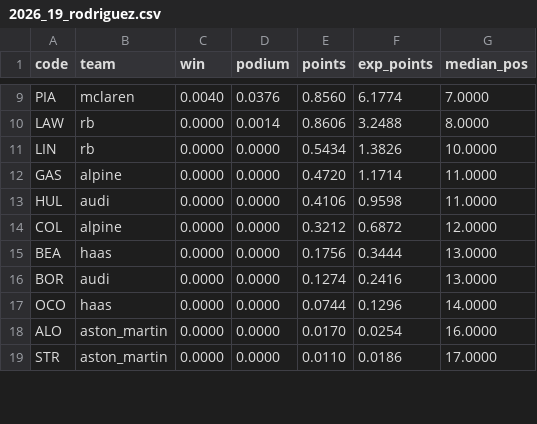
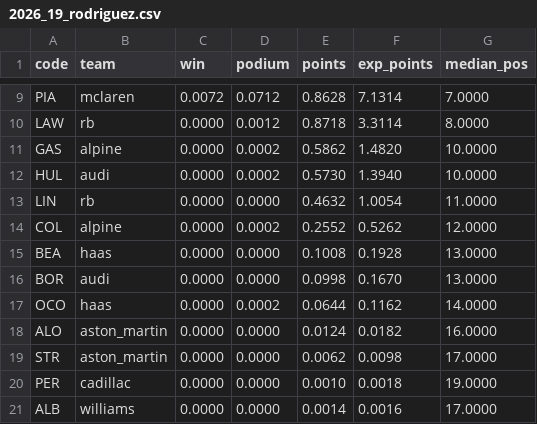
Before and after one commit to FernandoRomez/f1-predictions-2026, a CSV file: results/2026_19_rodriguez.csv, drawn as a sheet; only a part is shown, gaps mark what is left out; removed rows and columns are numbered as before the commit, all else as after; the diff covers the shown part only; the diff names each change by its address in the sheet, - before the commit and + after, or states it on an @@ line.

```diff
--- a/results/2026_19_rodriguez.csv
+++ b/results/2026_19_rodriguez.csv
-C9 (win): 0.0040
+C9 (win): 0.0072
-D9 (podium): 0.0376
+D9 (podium): 0.0712
-E9 (points): 0.8560
+E9 (points): 0.8628
-F9 (exp_points): 6.1774
+F9 (exp_points): 7.1314
-D10 (podium): 0.0014
+D10 (podium): 0.0012
-E10 (points): 0.8606
+E10 (points): 0.8718
-F10 (exp_points): 3.2488
+F10 (exp_points): 3.3114
-row 11: LIN | rb | 0.0000 | 0.0000 | 0.5434 | 1.3826 | 10.0000
-D11:D12 (podium): 0.0000
+D11:D12 (podium): 0.0002
-E11 (points): 0.4720
+E11 (points): 0.5862
-F11 (exp_points): 1.1714
+F11 (exp_points): 1.4820
-G11:G12 (median_pos): 11.0000
+G11:G12 (median_pos): 10.0000
-E12 (points): 0.4106
+E12 (points): 0.5730
-F12 (exp_points): 0.9598
+F12 (exp_points): 1.3940
+row 13: LIN | rb | 0.0000 | 0.0000 | 0.4632 | 1.0054 | 11.0000
-D14 (podium): 0.0000
+D14 (podium): 0.0002
-E14 (points): 0.3212
+E14 (points): 0.2552
-F14 (exp_points): 0.6872
+F14 (exp_points): 0.5262
-E15 (points): 0.1756
+E15 (points): 0.1008
-F15 (exp_points): 0.3444
+F15 (exp_points): 0.1928
-E16 (points): 0.1274
+E16 (points): 0.0998
-F16 (exp_points): 0.2416
+F16 (exp_points): 0.1670
-D17 (podium): 0.0000
+D17 (podium): 0.0002
-E17 (points): 0.0744
+E17 (points): 0.0644
-F17 (exp_points): 0.1296
+F17 (exp_points): 0.1162
-E18 (points): 0.0170
+E18 (points): 0.0124
-F18 (exp_points): 0.0254
+F18 (exp_points): 0.0182
-E19 (points): 0.0110
+E19 (points): 0.0062
-F19 (exp_points): 0.0186
+F19 (exp_points): 0.0098
+row 20: PER | cadillac | 0.0000 | 0.0000 | 0.0010 | 0.0018 | 19.0000
+row 21: ALB | williams | 0.0000 | 0.0000 | 0.0014 | 0.0016 | 17.0000
```
Also changed, not shown: 2 removed rows and 34 edited cells elsewhere in this file, results/2026_championship.csv, results/backtest.csv, 11 other files.
